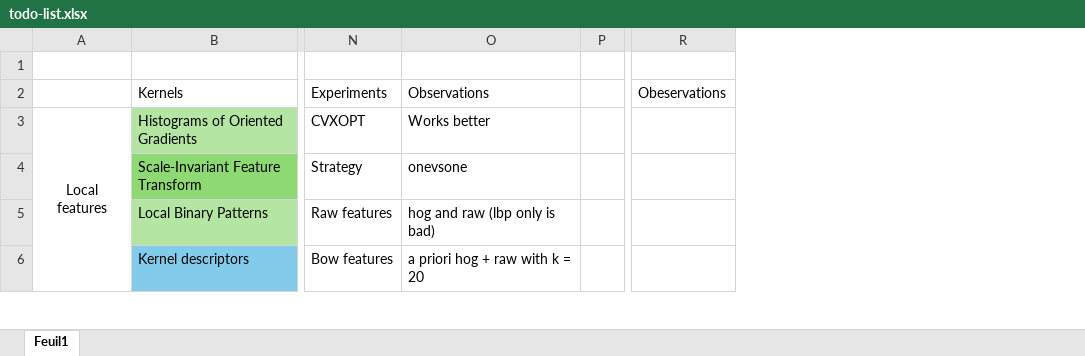
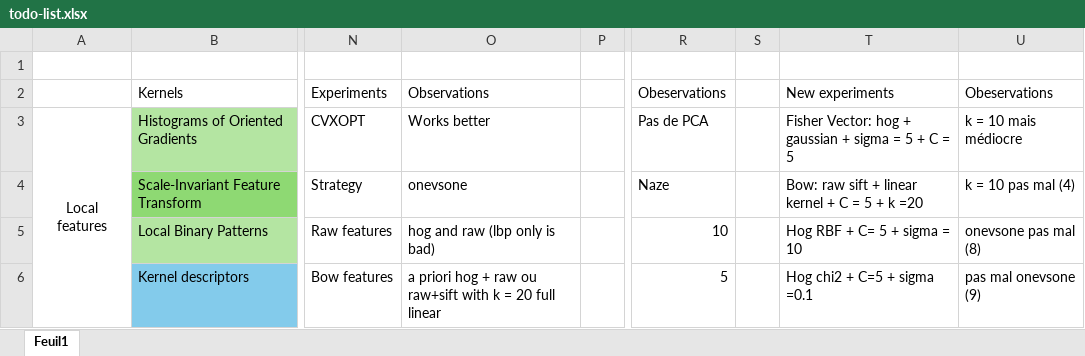
Before and after one commit to lucasgascon/Kaggle-KM, an Excel workbook: todo-list.xlsx, sheet Feuil1, drawn as a sheet; only a part is shown, gaps mark what is left out; values as stored, in another font and other column widths than the file's, no borders; removed rows and columns are numbered as before the commit, all else as after; the diff covers the shown part only; the diff names each change by its address in the sheet, - before the commit and + after, or states it on an @@ line.

Commit message:
new experiments

```diff
--- a/todo-list.xlsx (sheet Feuil1)
+++ b/todo-list.xlsx (sheet Feuil1)
-column R, row 2: Obeservations
+column R, rows 2-6: Obeservations | Pas de PCA | Naze | 10 | 5
+column S, empty
+column T, rows 2-6: New experiments | Fisher Vector: hog + gaussian + sigma = 5 + C = 5 | Bow: raw sift + linear kernel + C = 5 + k =20 | Hog RBF + C= 5 + sigma = 10 | Hog chi2 + C=5 + sigma =0.1
+column U, rows 2-6: Obeservations | k = 10 mais médiocre | k = 10 pas mal (4) | onevsone pas mal (8) | pas mal onevsone (9)
-O6: a priori hog + raw with k = 20
+O6: a priori hog + raw ou raw+sift with k = 20 full linear
```
Also changed, not shown: 16 edited cells elsewhere in this sheet, 7 other files.
